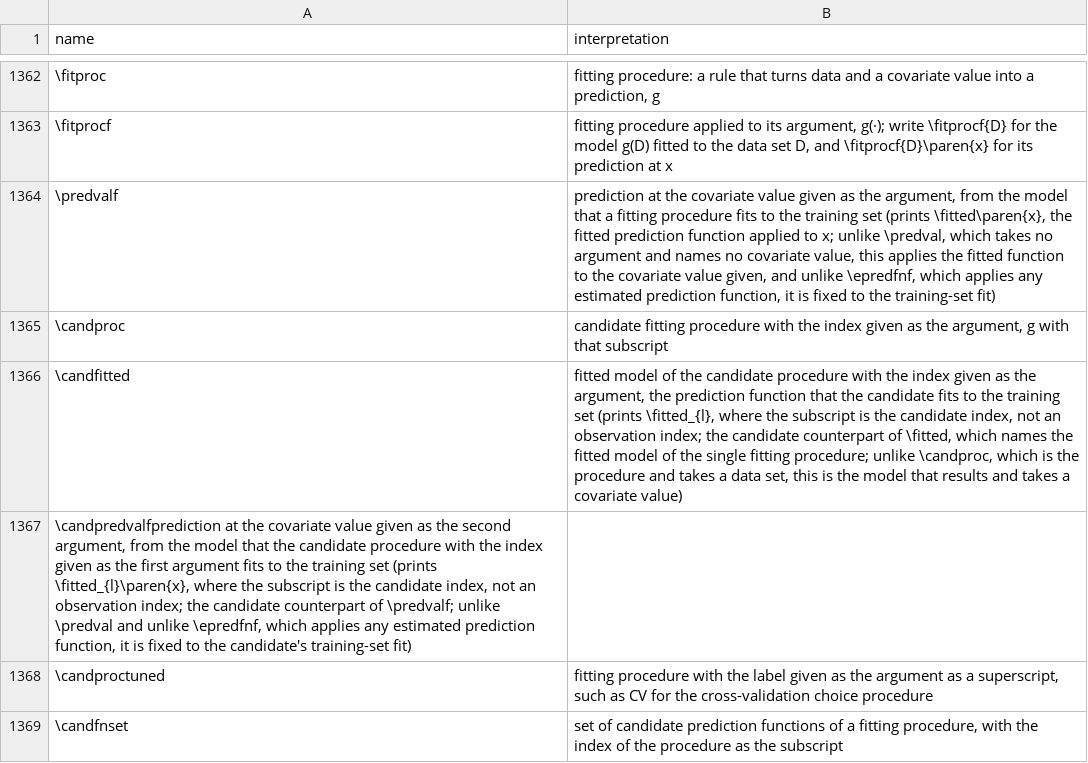
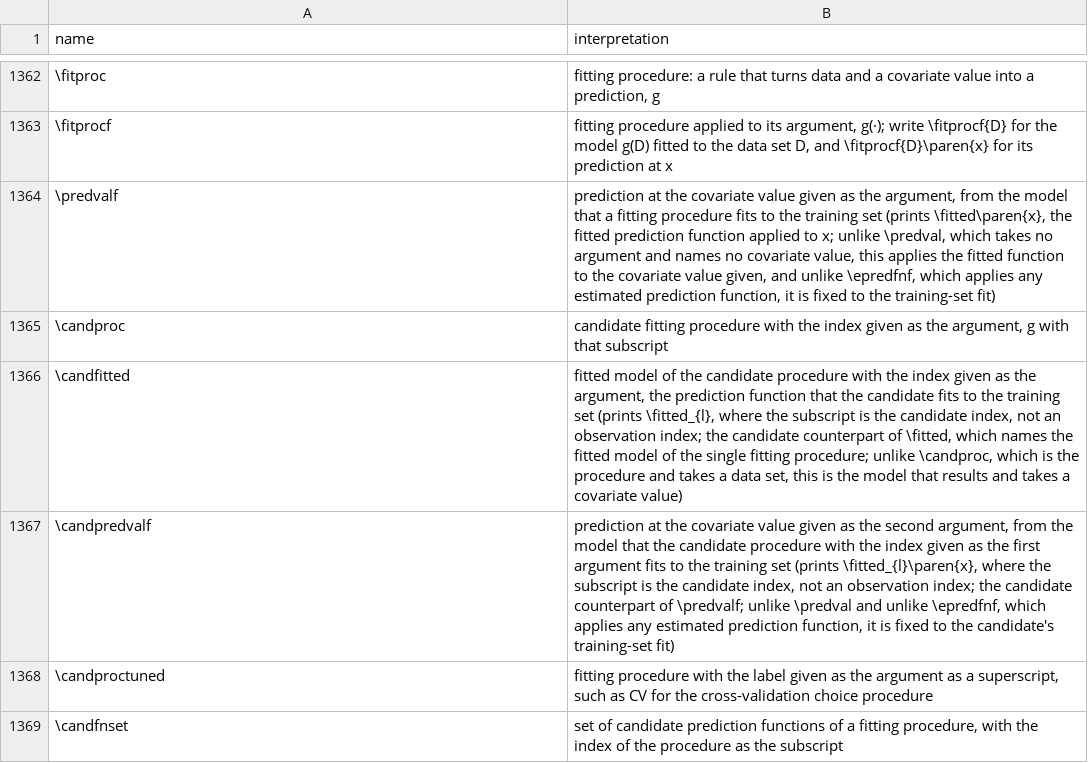
Before and after one commit to Morrison-Lab/macros, a TSV file: interpretations.tsv, drawn as a sheet; only a part is shown, gaps mark what is left out.

```diff
--- a/interpretations.tsv
+++ b/interpretations.tsv
@@ -1366,3 +1366,3 @@ name	interpretation
 \candfitted	fitted model of the candidate procedure with the index given as the argument, the prediction function that the candidate fits to the training set (prints \fitted_{l}, where the subscript is the candidate index, not an observation index; the candidate counterpart of \fitted, which names the fitted model of the single fitting procedure; unlike \candproc, which is the procedure and takes a data set, this is the model that results and takes a covariate value)
-\candpredvalfprediction at the covariate value given as the second argument, from the model that the candidate procedure with the index given as the first argument fits to the training set (prints \fitted_{l}\paren{x}, where the subscript is the candidate index, not an observation index; the candidate counterpart of \predvalf; unlike \predval and unlike \epredfnf, which applies any estimated prediction function, it is fixed to the candidate's training-set fit)
+\candpredvalf	prediction at the covariate value given as the second argument, from the model that the candidate procedure with the index given as the first argument fits to the training set (prints \fitted_{l}\paren{x}, where the subscript is the candidate index, not an observation index; the candidate counterpart of \predvalf; unlike \predval and unlike \epredfnf, which applies any estimated prediction function, it is fixed to the candidate's training-set fit)
 \candproctuned	fitting procedure with the label given as the argument as a superscript, such as CV for the cross-validation choice procedure
```
